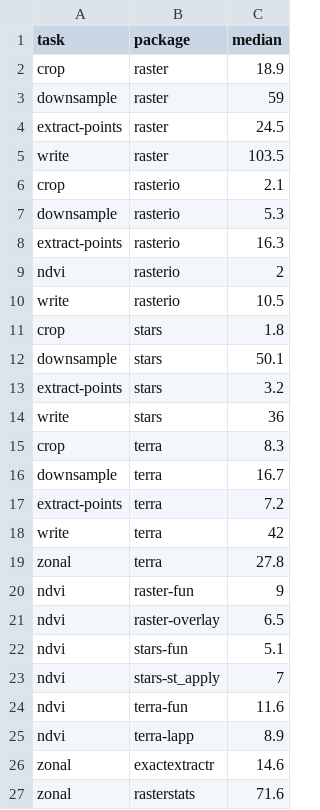
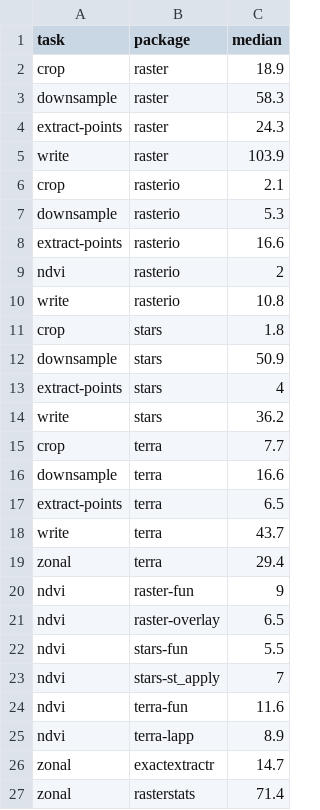
Before and after one commit to kadyb/raster-benchmark, a CSV file: timings.csv, drawn as a sheet.

```diff
--- a/timings.csv
+++ b/timings.csv
@@ -2,22 +2,22 @@ task,package,median
 crop,raster,18.9
-downsample,raster,59
-extract-points,raster,24.5
-write,raster,103.5
+downsample,raster,58.3
+extract-points,raster,24.3
+write,raster,103.9
 crop,rasterio,2.1
 downsample,rasterio,5.3
-extract-points,rasterio,16.3
+extract-points,rasterio,16.6
 ndvi,rasterio,2
-write,rasterio,10.5
+write,rasterio,10.8
 crop,stars,1.8
-downsample,stars,50.1
-extract-points,stars,3.2
-write,stars,36
-crop,terra,8.3
-downsample,terra,16.7
-extract-points,terra,7.2
-write,terra,42
-zonal,terra,27.8
+downsample,stars,50.9
+extract-points,stars,4
+write,stars,36.2
+crop,terra,7.7
+downsample,terra,16.6
+extract-points,terra,6.5
+write,terra,43.7
+zonal,terra,29.4
 ndvi,raster-fun,9
 ndvi,raster-overlay,6.5
-ndvi,stars-fun,5.1
+ndvi,stars-fun,5.5
 ndvi,stars-st_apply,7
@@ -25,3 +25,3 @@ ndvi,terra-fun,11.6
 ndvi,terra-lapp,8.9
-zonal,exactextractr,14.6
-zonal,rasterstats,71.6
+zonal,exactextractr,14.7
+zonal,rasterstats,71.4
```
Also changed, not shown: 1 other file.
